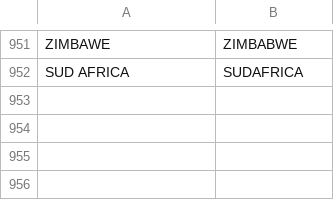
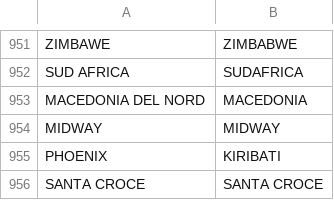
Before and after one commit to pagopa/pn-external-channels, a CSV file: src/main/resources/PagoPA-Lista-Nazioni.csv, drawn as a sheet; only a part is shown, gaps mark what is left out.

```diff
--- a/src/main/resources/PagoPA-Lista-Nazioni.csv
+++ b/src/main/resources/PagoPA-Lista-Nazioni.csv
@@ -952 +952,5 @@
 "SUD AFRICA","SUDAFRICA"
+"MACEDONIA DEL NORD","MACEDONIA"
+"MIDWAY","MIDWAY"
+"PHOENIX","KIRIBATI"
+"SANTA CROCE","SANTA CROCE"
```
Also changed, not shown: 4 other files.
